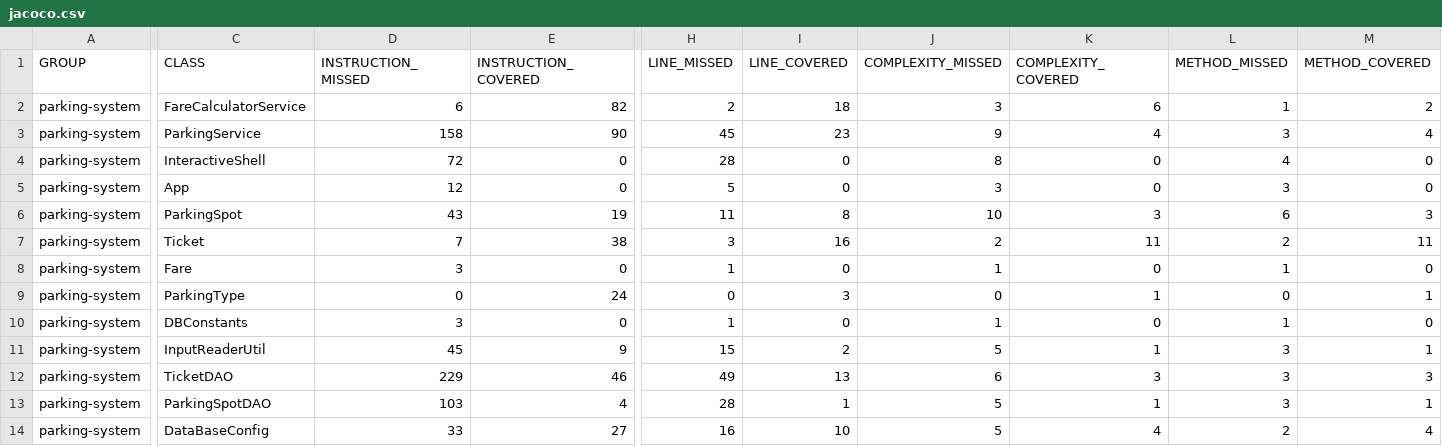
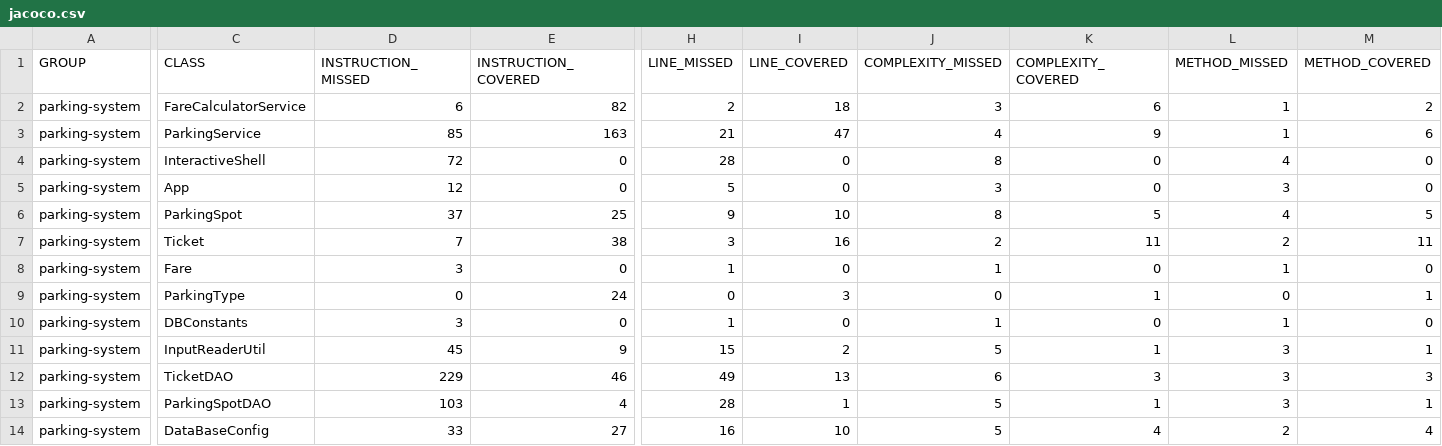
Before and after one commit to estbn-sve/parking-system, a CSV file: target/site/jacoco/jacoco.csv, drawn as a sheet; only a part is shown, gaps mark what is left out; the diff covers the shown part only; the diff names each change by its address in the sheet, - before the commit and + after, or states it on an @@ line.

```diff
--- a/target/site/jacoco/jacoco.csv
+++ b/target/site/jacoco/jacoco.csv
-D3 (INSTRUCTION_MISSED): 158
+D3 (INSTRUCTION_MISSED): 85
-E3 (INSTRUCTION_COVERED): 90
+E3 (INSTRUCTION_COVERED): 163
-H3 (LINE_MISSED): 45
+H3 (LINE_MISSED): 21
-I3 (LINE_COVERED): 23
+I3 (LINE_COVERED): 47
-J3 (COMPLEXITY_MISSED): 9
+J3 (COMPLEXITY_MISSED): 4
-K3 (COMPLEXITY_COVERED): 4
+K3 (COMPLEXITY_COVERED): 9
-L3 (METHOD_MISSED): 3
+L3 (METHOD_MISSED): 1
-M3 (METHOD_COVERED): 4
+M3 (METHOD_COVERED): 6
-D6 (INSTRUCTION_MISSED): 43
+D6 (INSTRUCTION_MISSED): 37
-E6 (INSTRUCTION_COVERED): 19
+E6 (INSTRUCTION_COVERED): 25
-H6 (LINE_MISSED): 11
+H6 (LINE_MISSED): 9
-I6 (LINE_COVERED): 8
+I6 (LINE_COVERED): 10
-J6 (COMPLEXITY_MISSED): 10
+J6 (COMPLEXITY_MISSED): 8
-K6 (COMPLEXITY_COVERED): 3
+K6 (COMPLEXITY_COVERED): 5
-L6 (METHOD_MISSED): 6
+L6 (METHOD_MISSED): 4
-M6 (METHOD_COVERED): 3
+M6 (METHOD_COVERED): 5
```
Also changed, not shown: 2 edited cells elsewhere in this file, 20 other files.
